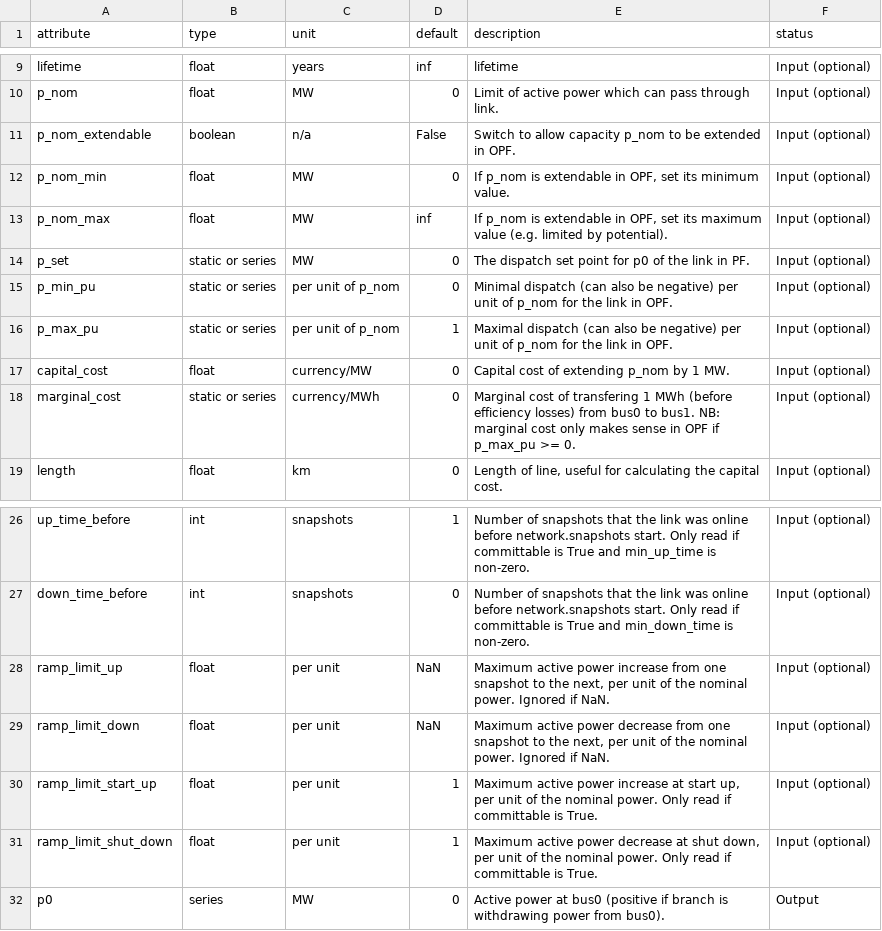
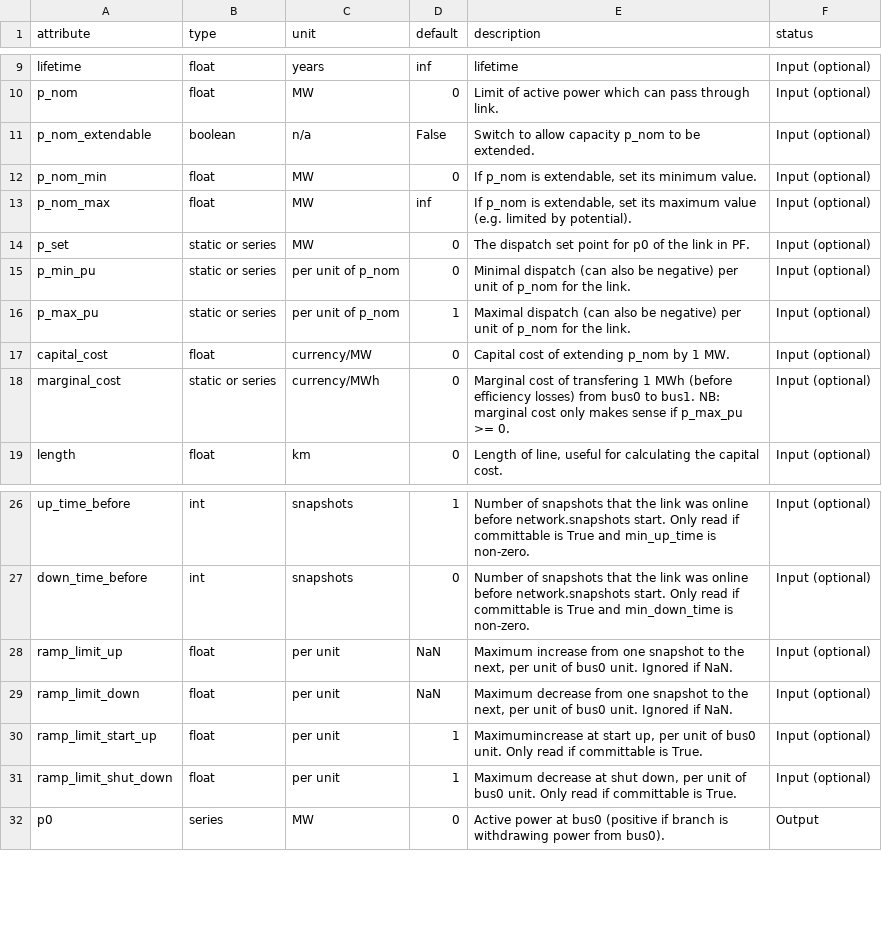
Before and after one commit to PyPSA/PyPSA, a CSV file: pypsa/component_attrs/links.csv, drawn as a sheet; only a part is shown, gaps mark what is left out.

Commit message:
document link UC

```diff
--- a/pypsa/component_attrs/links.csv
+++ b/pypsa/component_attrs/links.csv
@@ -10,10 +10,10 @@ lifetime,float,years,inf,lifetime,Input (optional)
 p_nom,float,MW,0,Limit of active power which can pass through link.,Input (optional)
-p_nom_extendable,boolean,n/a,False,Switch to allow capacity p_nom to be extended in OPF.,Input (optional)
-p_nom_min,float,MW,0,"If p_nom is extendable in OPF, set its minimum value.",Input (optional)
-p_nom_max,float,MW,inf,"If p_nom is extendable in OPF, set its maximum value (e.g. limited by potential).",Input (optional)
+p_nom_extendable,boolean,n/a,False,Switch to allow capacity p_nom to be extended.,Input (optional)
+p_nom_min,float,MW,0,"If p_nom is extendable, set its minimum value.",Input (optional)
+p_nom_max,float,MW,inf,"If p_nom is extendable, set its maximum value (e.g. limited by potential).",Input (optional)
 p_set,static or series,MW,0,The dispatch set point for p0 of the link in PF.,Input (optional)
-p_min_pu,static or series,per unit of p_nom,0,Minimal dispatch (can also be negative) per unit of p_nom for the link in OPF.,Input (optional)
-p_max_pu,static or series,per unit of p_nom,1,Maximal dispatch (can also be negative) per unit of p_nom for the link in OPF.,Input (optional)
+p_min_pu,static or series,per unit of p_nom,0,Minimal dispatch (can also be negative) per unit of p_nom for the link.,Input (optional)
+p_max_pu,static or series,per unit of p_nom,1,Maximal dispatch (can also be negative) per unit of p_nom for the link.,Input (optional)
 capital_cost,float,currency/MW,0,Capital cost of extending p_nom by 1 MW.,Input (optional)
-marginal_cost,static or series,currency/MWh,0,Marginal cost of transfering 1 MWh (before efficiency losses) from bus0 to bus1. NB: marginal cost only makes sense in OPF if p_max_pu >= 0.,Input (optional)
+marginal_cost,static or series,currency/MWh,0,Marginal cost of transfering 1 MWh (before efficiency losses) from bus0 to bus1. NB: marginal cost only makes sense if p_max_pu >= 0.,Input (optional)
 length,float,km,0,"Length of line, useful for calculating the capital cost.",Input (optional)
@@ -27,6 +27,6 @@ up_time_before,int,snapshots,1,Number of snapshots that the link was online befo
 down_time_before,int,snapshots,0,Number of snapshots that the link was online before network.snapshots start. Only read if committable is True and min_down_time is non-zero.,Input (optional)
-ramp_limit_up,float,per unit,NaN,"Maximum active power increase from one snapshot to the next, per unit of the nominal power. Ignored if NaN.",Input (optional)
-ramp_limit_down,float,per unit,NaN,"Maximum active power decrease from one snapshot to the next, per unit of the nominal power. Ignored if NaN.",Input (optional)
-ramp_limit_start_up,float,per unit,1,"Maximum active power increase at start up, per unit of the nominal power.   Only read if committable is True.",Input (optional)
-ramp_limit_shut_down,float,per unit,1,"Maximum active power decrease at shut down, per unit of the nominal power.   Only read if committable is True.",Input (optional)
+ramp_limit_up,float,per unit,NaN,"Maximum increase from one snapshot to the next, per unit of bus0 unit. Ignored if NaN.",Input (optional)
+ramp_limit_down,float,per unit,NaN,"Maximum decrease from one snapshot to the next, per unit of bus0 unit. Ignored if NaN.",Input (optional)
+ramp_limit_start_up,float,per unit,1,"Maximumincrease at start up, per unit of bus0 unit.   Only read if committable is True.",Input (optional)
+ramp_limit_shut_down,float,per unit,1,"Maximum decrease at shut down, per unit of bus0 unit.   Only read if committable is True.",Input (optional)
 p0,series,MW,0,Active power at bus0 (positive if branch is withdrawing power from bus0).,Output
```
Also changed, not shown: pypsa/component_attrs/generators.csv, 5 other files.
